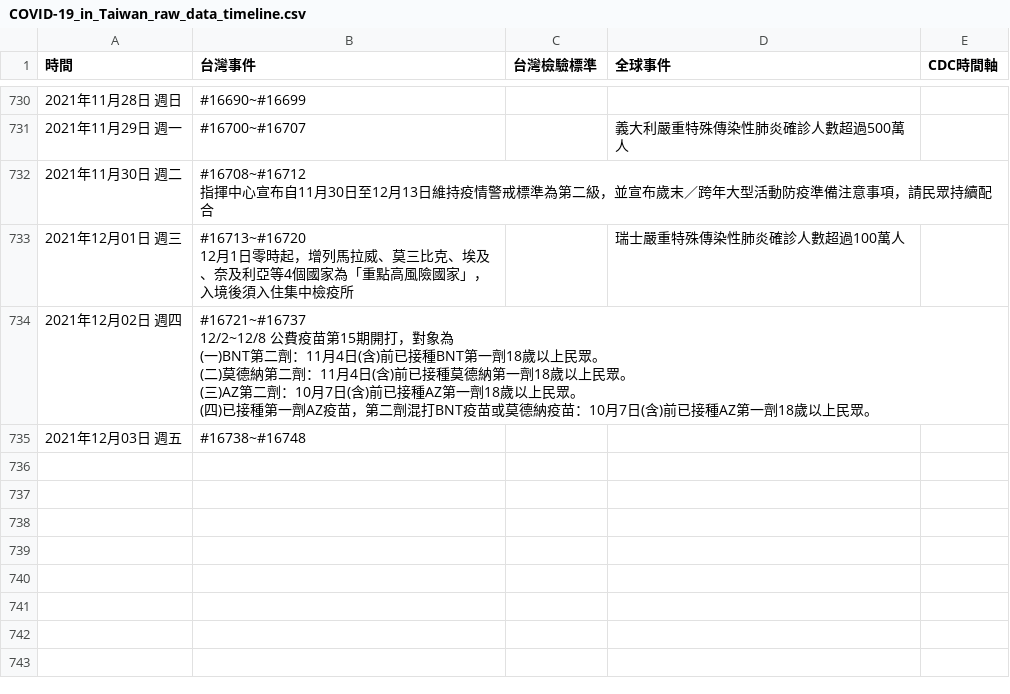
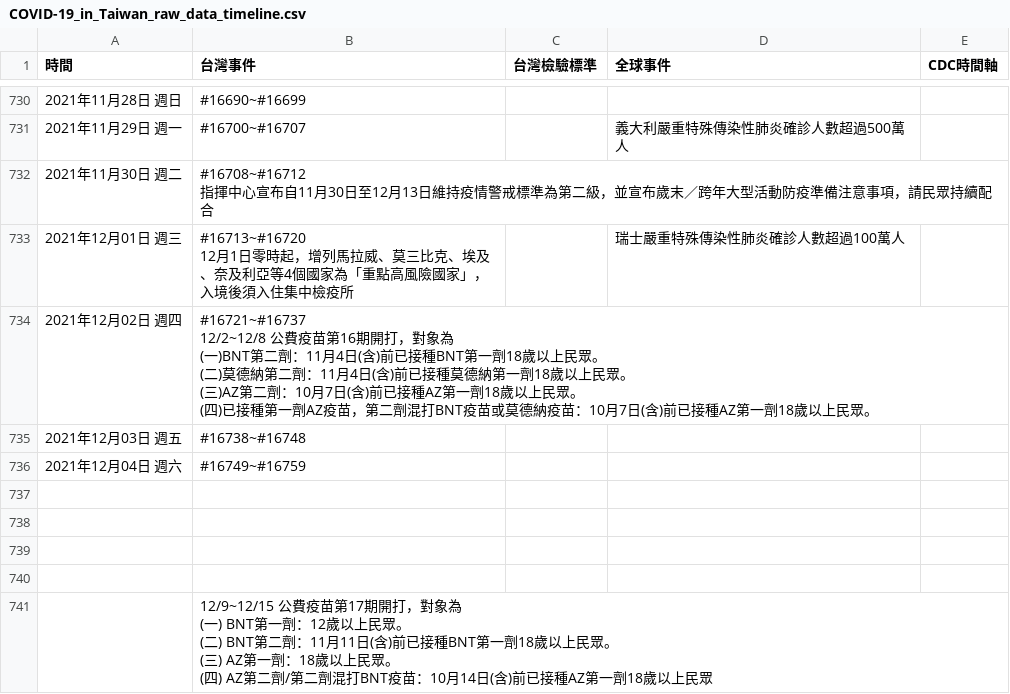
Before and after one commit to Linc-tw/COVID_breakdown, a CSV file: raw_data/COVID-19_in_Taiwan_raw_data_timeline.csv, drawn as a sheet; only a part is shown, gaps mark what is left out; ↵ is a line break in a cell; the diff names each change by its address in the sheet, - before the commit and + after, or states it on an @@ line.

```diff
--- a/raw_data/COVID-19_in_Taiwan_raw_data_timeline.csv
+++ b/raw_data/COVID-19_in_Taiwan_raw_data_timeline.csv
-B734 (台灣事件): …費疫苗第15期開打，…
+B734 (台灣事件): …費疫苗第16期開打，…
+row 736: 2021年12月04日 週六 | #16749~#16759
+row 737: (empty)
+row 738: (empty)
+row 739: (empty)
+row 740: (empty)
+row 741:  | 12/9~12/15 公費疫苗第17期開打，對象為 ↵ (一) BNT第一劑：12歲以上民眾。 ↵ (二) BNT第二劑：11月11日(含)前已接種BNT第一劑18歲以上民眾。 ↵ (三) AZ第一劑：18歲以上民眾。 ↵ (四) AZ第二劑/第二劑混打BNT疫苗：10月14日(含)前已接種AZ第一劑18歲以上民眾
```
Also changed, not shown: processed_data/2021/local_case_per_county.csv, processed_data/overall/local_case_per_county.csv, 51 other files.
